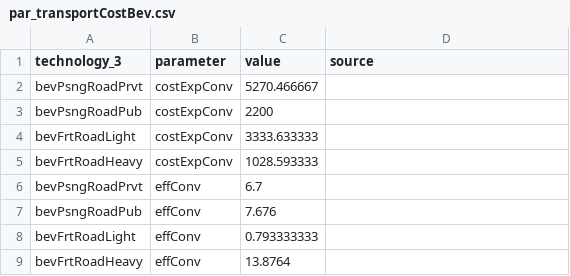
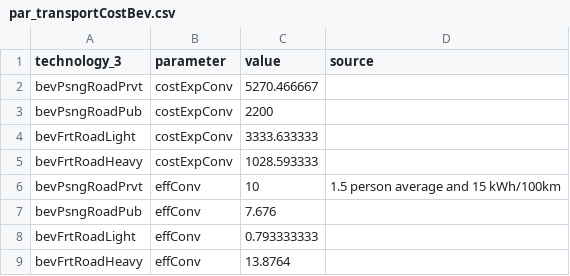
Before and after one commit to oliver-keller/EuSysMod, a CSV file: _basis/transport/par_transportCostBev.csv, drawn as a sheet; only a part is shown.

```diff
--- a/_basis/transport/par_transportCostBev.csv
+++ b/_basis/transport/par_transportCostBev.csv
@@ -5,3 +5,3 @@ bevFrtRoadLight,costExpConv,3333.633333,
 bevFrtRoadHeavy,costExpConv,1028.593333,
-bevPsngRoadPrvt,effConv,6.7,
+bevPsngRoadPrvt,effConv,10,1.5 person average and 15 kWh/100km
 bevPsngRoadPub,effConv,7.676,
```
Also changed, not shown: _basis/biomass/par_biomassPotential.csv.
